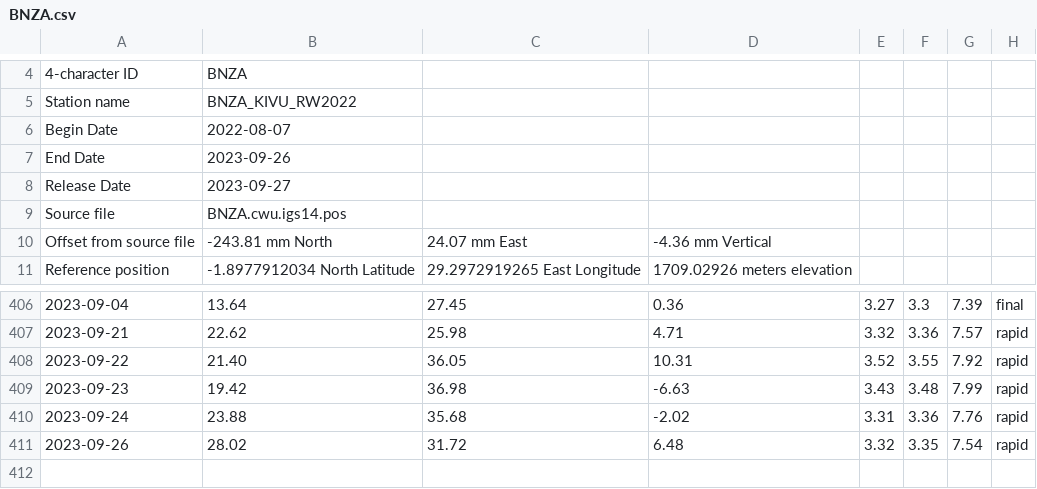
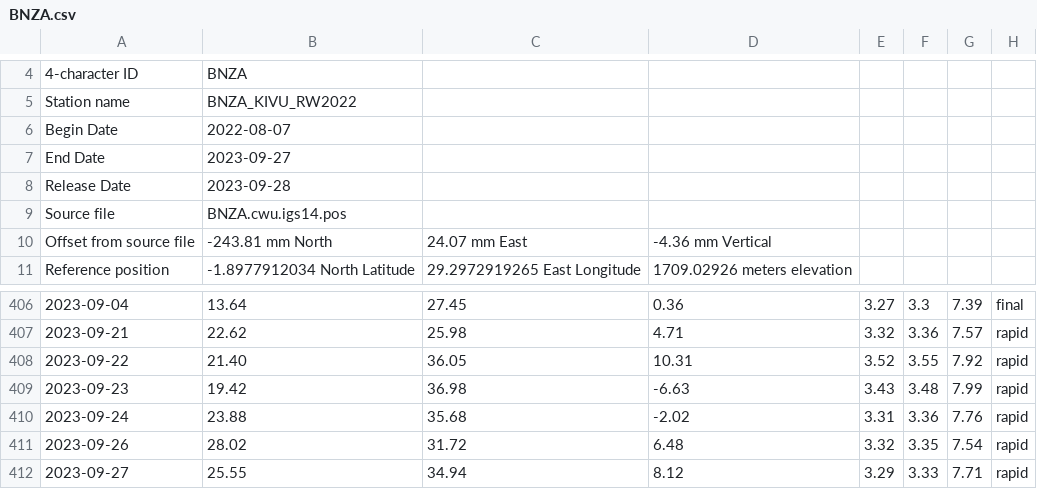
Before and after one commit to avnewman/KivuGNSS, a CSV file: timeseries/BNZA.csv, drawn as a sheet; only a part is shown, gaps mark what is left out; the diff names each change by its address in the sheet, - before the commit and + after, or states it on an @@ line.

```diff
--- a/timeseries/BNZA.csv
+++ b/timeseries/BNZA.csv
-B7: 2023-09-26
+B7: 2023-09-27
-B8: 2023-09-27
+B8: 2023-09-28
+row 412: 2023-09-27 | 25.55 | 34.94 | 8.12 | 3.29 | 3.33 | 7.71 | rapid
```
Also changed, not shown: timeseries/IWAW.csv, timeseries/KANZ.csv, 57 other files.
